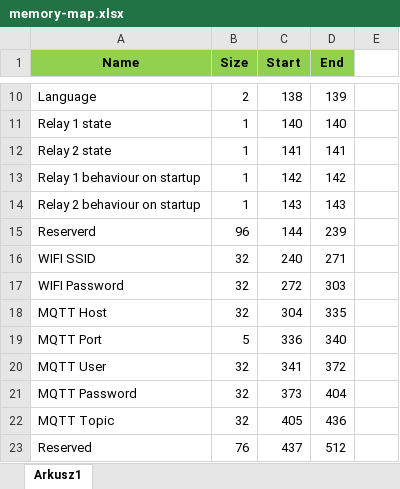
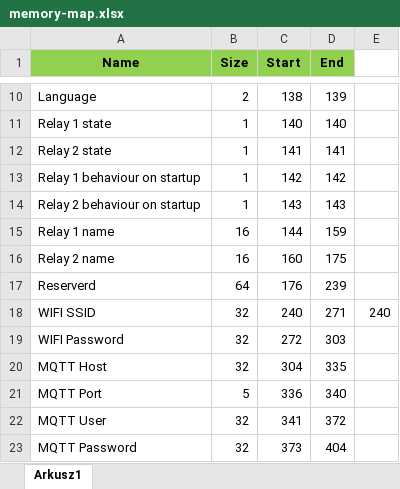
Before and after one commit to tschaban/SONOFF-DUAL-firmware, an Excel workbook: EEPROM/memory-map.xlsx, sheet Arkusz1, drawn as a sheet; only a part is shown, gaps mark what is left out; the shorter side is filled out with more unchanged rows; values as stored, in another font and other column widths than the file's, no borders; addresses are those after the commit; the diff names each change by its address in the sheet, - before the commit and + after, or states it on an @@ line.

```diff
--- a/EEPROM/memory-map.xlsx (sheet Arkusz1)
+++ b/EEPROM/memory-map.xlsx (sheet Arkusz1)
+row 15: Relay 1 name | 16 | 144 | 159
+row 16: Relay 2 name | 16 | 160 | 175
-B17 (Size): 96
+B17 (Size): 64
-C17 (Start): 144
+C17 (Start): 176
-E18: (empty)
+E18: 240
```
Also changed, not shown: formulas that keep their value, 9 other files.
